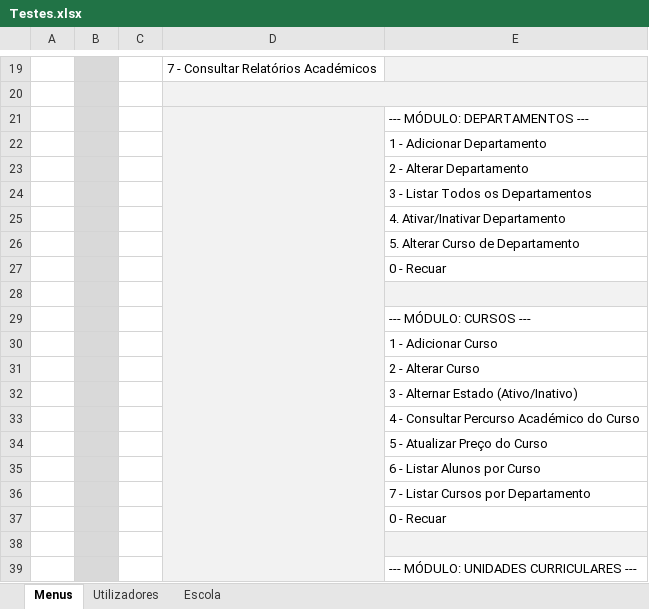
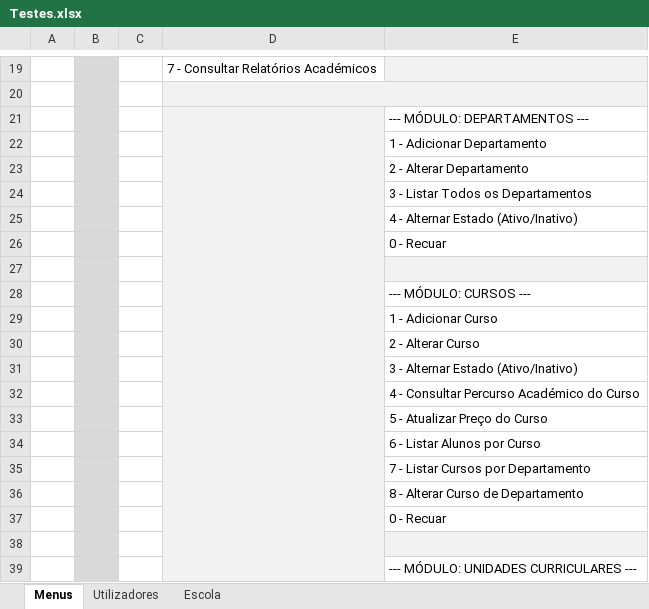
Before and after one commit to PedroMorgado1220492/TrabalhoTesteLP2, an Excel workbook: Testes.xlsx, sheet Menus, drawn as a sheet; only a part is shown, gaps mark what is left out; values as stored, in another font and other column widths than the file's, no borders; removed rows and columns are numbered as before the commit, all else as after; the diff names each change by its address in the sheet, - before the commit and + after, or states it on an @@ line.

Commit message:
58º Commit
Mudada a opção de Alterar Curso de Departamento do Menu do Departamento para o Menu do Curso.

```diff
--- a/Testes.xlsx (sheet Menus)
+++ b/Testes.xlsx (sheet Menus)
-E25: 4. Ativar/Inativar Departamento
+E25: 4 - Alternar Estado (Ativo/Inativo)
-row 26:  |  |  |  | 5. Alterar Curso de Departamento
+row 36:  |  |  |  | 8 - Alterar Curso de Departamento
```
Also changed, not shown: 2 other files.
